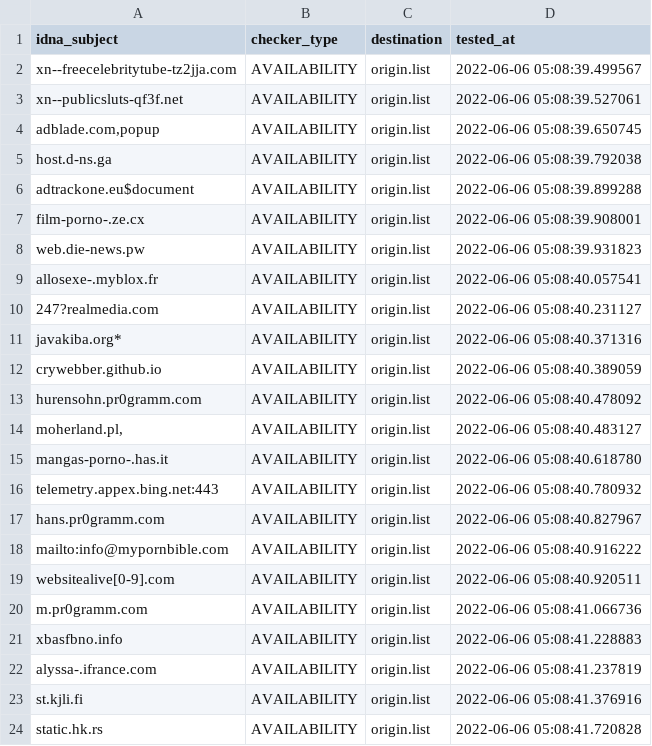
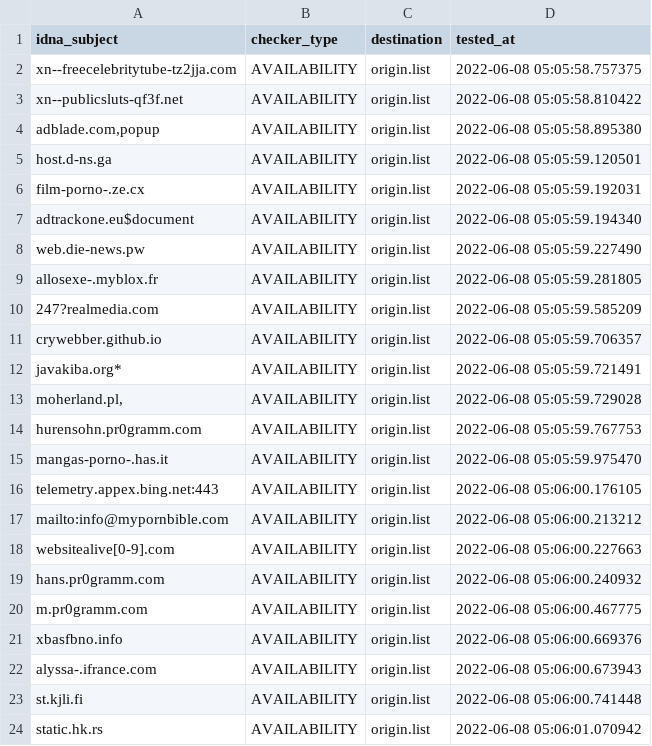
Before and after one commit to dead-hosts/repository-structure, a CSV file: .pyfunceble/inactive.csv, drawn as a sheet.

```diff
--- a/.pyfunceble/inactive.csv
+++ b/.pyfunceble/inactive.csv
@@ -1,24 +1,24 @@
 idna_subject,checker_type,destination,tested_at
-xn--freecelebritytube-tz2jja.com,AVAILABILITY,origin.list,2022-06-06 05:08:39.499567
-xn--publicsluts-qf3f.net,AVAILABILITY,origin.list,2022-06-06 05:08:39.527061
-"adblade.com,popup",AVAILABILITY,origin.list,2022-06-06 05:08:39.650745
-host.d-ns.ga,AVAILABILITY,origin.list,2022-06-06 05:08:39.792038
-adtrackone.eu$document,AVAILABILITY,origin.list,2022-06-06 05:08:39.899288
-film-porno-.ze.cx,AVAILABILITY,origin.list,2022-06-06 05:08:39.908001
-web.die-news.pw,AVAILABILITY,origin.list,2022-06-06 05:08:39.931823
-allosexe-.myblox.fr,AVAILABILITY,origin.list,2022-06-06 05:08:40.057541
-247?realmedia.com,AVAILABILITY,origin.list,2022-06-06 05:08:40.231127
-javakiba.org*,AVAILABILITY,origin.list,2022-06-06 05:08:40.371316
-crywebber.github.io,AVAILABILITY,origin.list,2022-06-06 05:08:40.389059
-hurensohn.pr0gramm.com,AVAILABILITY,origin.list,2022-06-06 05:08:40.478092
-"moherland.pl,",AVAILABILITY,origin.list,2022-06-06 05:08:40.483127
-mangas-porno-.has.it,AVAILABILITY,origin.list,2022-06-06 05:08:40.618780
-telemetry.appex.bing.net:443,AVAILABILITY,origin.list,2022-06-06 05:08:40.780932
-hans.pr0gramm.com,AVAILABILITY,origin.list,2022-06-06 05:08:40.827967
-mailto:info@mypornbible.com,AVAILABILITY,origin.list,2022-06-06 05:08:40.916222
-websitealive[0-9].com,AVAILABILITY,origin.list,2022-06-06 05:08:40.920511
-m.pr0gramm.com,AVAILABILITY,origin.list,2022-06-06 05:08:41.066736
-xbasfbno.info,AVAILABILITY,origin.list,2022-06-06 05:08:41.228883
-alyssa-.ifrance.com,AVAILABILITY,origin.list,2022-06-06 05:08:41.237819
-st.kjli.fi,AVAILABILITY,origin.list,2022-06-06 05:08:41.376916
-static.hk.rs,AVAILABILITY,origin.list,2022-06-06 05:08:41.720828
+xn--freecelebritytube-tz2jja.com,AVAILABILITY,origin.list,2022-06-08 05:05:58.757375
+xn--publicsluts-qf3f.net,AVAILABILITY,origin.list,2022-06-08 05:05:58.810422
+"adblade.com,popup",AVAILABILITY,origin.list,2022-06-08 05:05:58.895380
+host.d-ns.ga,AVAILABILITY,origin.list,2022-06-08 05:05:59.120501
+film-porno-.ze.cx,AVAILABILITY,origin.list,2022-06-08 05:05:59.192031
+adtrackone.eu$document,AVAILABILITY,origin.list,2022-06-08 05:05:59.194340
+web.die-news.pw,AVAILABILITY,origin.list,2022-06-08 05:05:59.227490
+allosexe-.myblox.fr,AVAILABILITY,origin.list,2022-06-08 05:05:59.281805
+247?realmedia.com,AVAILABILITY,origin.list,2022-06-08 05:05:59.585209
+crywebber.github.io,AVAILABILITY,origin.list,2022-06-08 05:05:59.706357
+javakiba.org*,AVAILABILITY,origin.list,2022-06-08 05:05:59.721491
+"moherland.pl,",AVAILABILITY,origin.list,2022-06-08 05:05:59.729028
+hurensohn.pr0gramm.com,AVAILABILITY,origin.list,2022-06-08 05:05:59.767753
+mangas-porno-.has.it,AVAILABILITY,origin.list,2022-06-08 05:05:59.975470
+telemetry.appex.bing.net:443,AVAILABILITY,origin.list,2022-06-08 05:06:00.176105
+mailto:info@mypornbible.com,AVAILABILITY,origin.list,2022-06-08 05:06:00.213212
+websitealive[0-9].com,AVAILABILITY,origin.list,2022-06-08 05:06:00.227663
+hans.pr0gramm.com,AVAILABILITY,origin.list,2022-06-08 05:06:00.240932
+m.pr0gramm.com,AVAILABILITY,origin.list,2022-06-08 05:06:00.467775
+xbasfbno.info,AVAILABILITY,origin.list,2022-06-08 05:06:00.669376
+alyssa-.ifrance.com,AVAILABILITY,origin.list,2022-06-08 05:06:00.673943
+st.kjli.fi,AVAILABILITY,origin.list,2022-06-08 05:06:00.741448
+static.hk.rs,AVAILABILITY,origin.list,2022-06-08 05:06:01.070942
```
Also changed, not shown: 11 other files.
